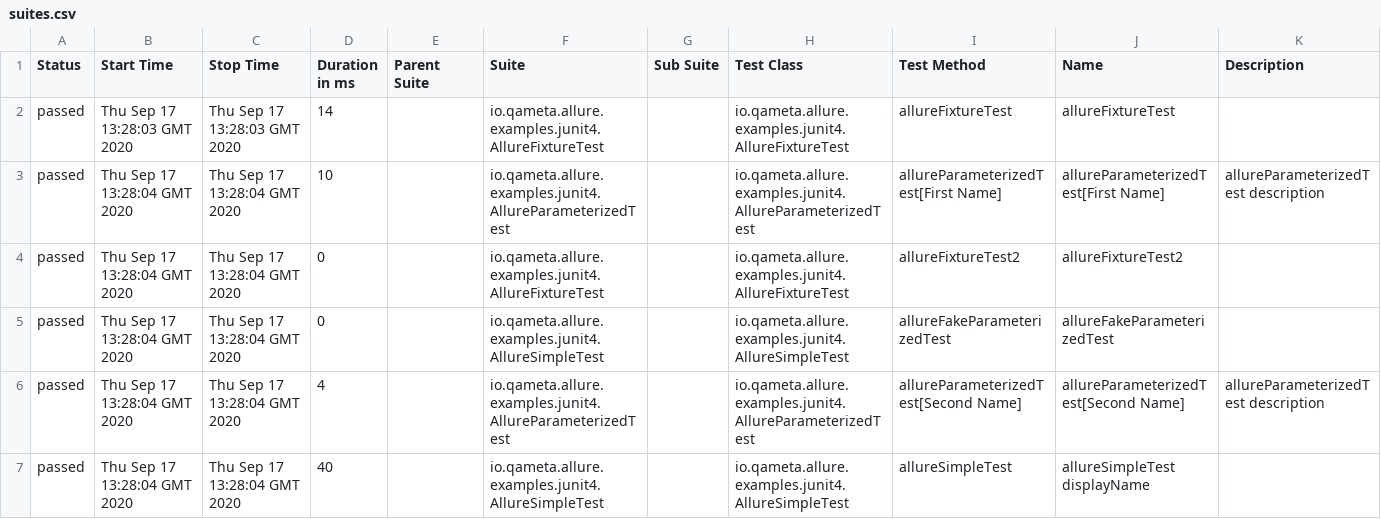
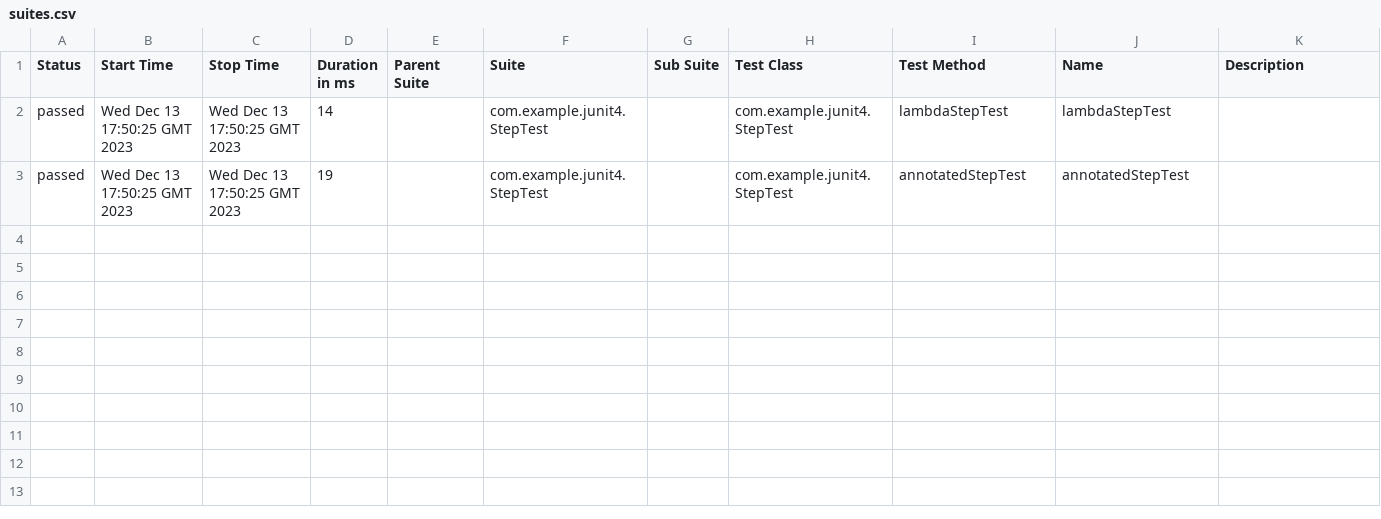
Before and after one commit to allure-examples/junit4-java-gradlekts, a CSV file: 4/data/suites.csv, drawn as a sheet.

```diff
--- a/4/data/suites.csv
+++ b/4/data/suites.csv
@@ -1,7 +1,3 @@
 "Status","Start Time","Stop Time","Duration in ms","Parent Suite","Suite","Sub Suite","Test Class","Test Method","Name","Description"
-"passed","Thu Sep 17 13:28:03 GMT 2020","Thu Sep 17 13:28:03 GMT 2020","14","","io.qameta.allure.examples.junit4.AllureFixtureTest","","io.qameta.allure.examples.junit4.AllureFixtureTest","allureFixtureTest","allureFixtureTest",""
-"passed","Thu Sep 17 13:28:04 GMT 2020","Thu Sep 17 13:28:04 GMT 2020","10","","io.qameta.allure.examples.junit4.AllureParameterizedTest","","io.qameta.allure.examples.junit4.AllureParameterizedTest","allureParameterizedTest[First Name]","allureParameterizedTest[First Name]","allureParameterizedTest description"
-"passed","Thu Sep 17 13:28:04 GMT 2020","Thu Sep 17 13:28:04 GMT 2020","0","","io.qameta.allure.examples.junit4.AllureFixtureTest","","io.qameta.allure.examples.junit4.AllureFixtureTest","allureFixtureTest2","allureFixtureTest2",""
-"passed","Thu Sep 17 13:28:04 GMT 2020","Thu Sep 17 13:28:04 GMT 2020","0","","io.qameta.allure.examples.junit4.AllureSimpleTest","","io.qameta.allure.examples.junit4.AllureSimpleTest","allureFakeParameterizedTest","allureFakeParameterizedTest",""
-"passed","Thu Sep 17 13:28:04 GMT 2020","Thu Sep 17 13:28:04 GMT 2020","4","","io.qameta.allure.examples.junit4.AllureParameterizedTest","","io.qameta.allure.examples.junit4.AllureParameterizedTest","allureParameterizedTest[Second Name]","allureParameterizedTest[Second Name]","allureParameterizedTest description"
-"passed","Thu Sep 17 13:28:04 GMT 2020","Thu Sep 17 13:28:04 GMT 2020","40","","io.qameta.allure.examples.junit4.AllureSimpleTest","","io.qameta.allure.examples.junit4.AllureSimpleTest","allureSimpleTest","allureSimpleTest displayName",""
+"passed","Wed Dec 13 17:50:25 GMT 2023","Wed Dec 13 17:50:25 GMT 2023","14","","com.example.junit4.StepTest","","com.example.junit4.StepTest","lambdaStepTest","lambdaStepTest",""
+"passed","Wed Dec 13 17:50:25 GMT 2023","Wed Dec 13 17:50:25 GMT 2023","19","","com.example.junit4.StepTest","","com.example.junit4.StepTest","annotatedStepTest","annotatedStepTest",""
```
Also changed, not shown: 43 other files.
